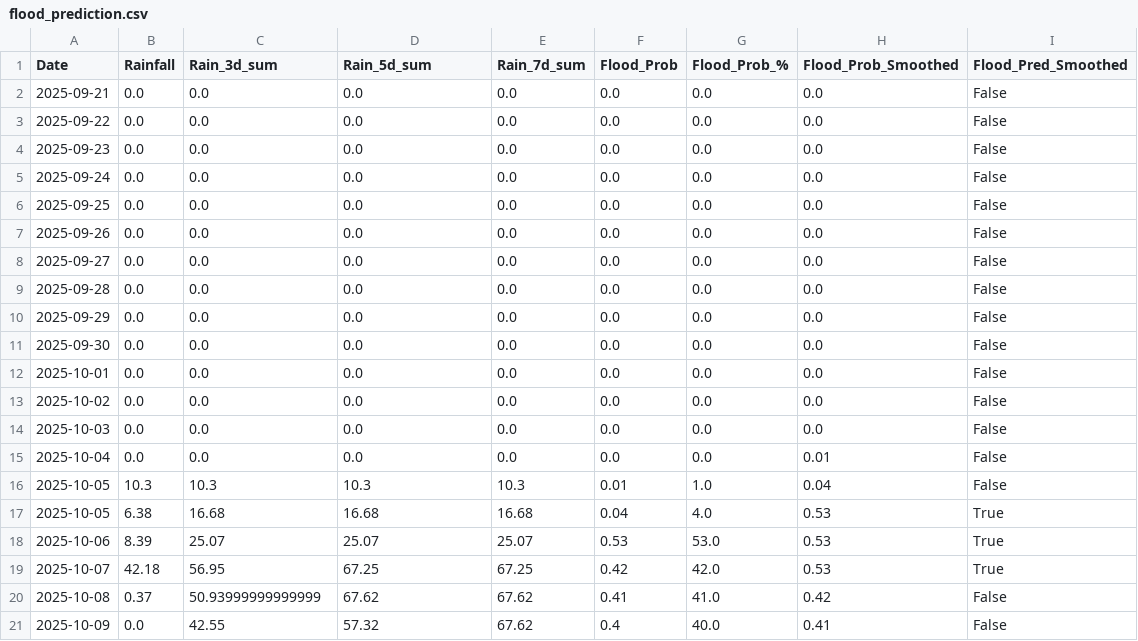
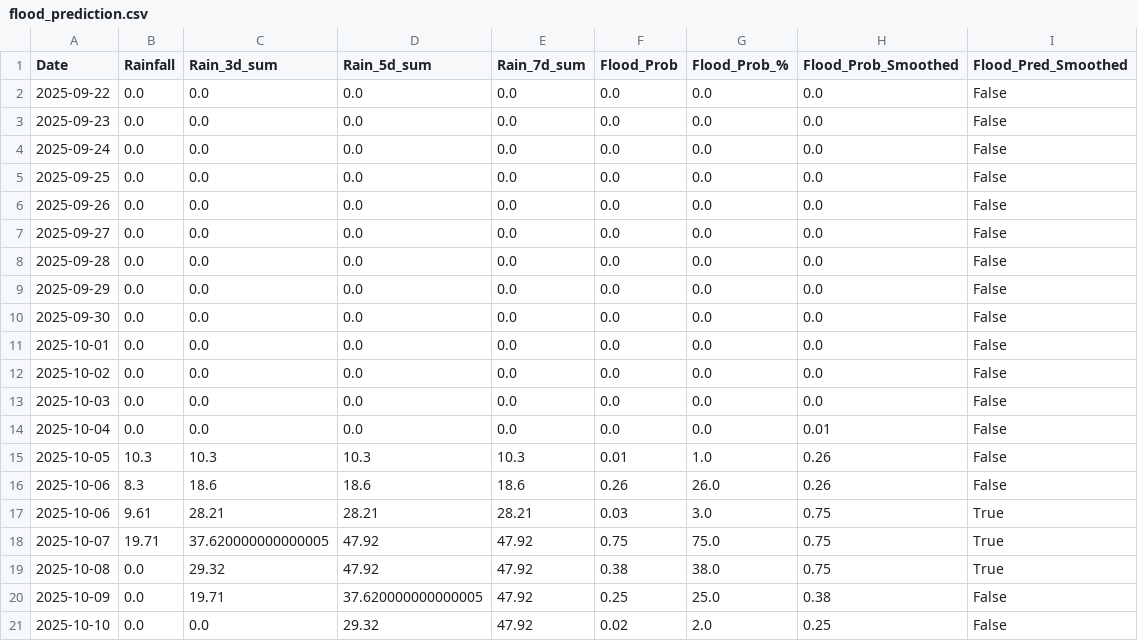
Before and after one commit to keshavkhandelwal13/Matsya-Flood-detector, a CSV file: backend/csv_generator/flood_prediction.csv, drawn as a sheet.

```diff
--- a/backend/csv_generator/flood_prediction.csv
+++ b/backend/csv_generator/flood_prediction.csv
@@ -1,3 +1,2 @@
 Date,Rainfall,Rain_3d_sum,Rain_5d_sum,Rain_7d_sum,Flood_Prob,Flood_Prob_%,Flood_Prob_Smoothed,Flood_Pred_Smoothed
-2025-09-21,0.0,0.0,0.0,0.0,0.0,0.0,0.0,False
 2025-09-22,0.0,0.0,0.0,0.0,0.0,0.0,0.0,False
@@ -15,7 +14,8 @@ Date,Rainfall,Rain_3d_sum,Rain_5d_sum,Rain_7d_sum,Flood_Prob,Flood_Prob_%,Flood_
 2025-10-04,0.0,0.0,0.0,0.0,0.0,0.0,0.01,False
-2025-10-05,10.3,10.3,10.3,10.3,0.01,1.0,0.04,False
-2025-10-05,6.38,16.68,16.68,16.68,0.04,4.0,0.53,True
-2025-10-06,8.39,25.07,25.07,25.07,0.53,53.0,0.53,True
-2025-10-07,42.18,56.95,67.25,67.25,0.42,42.0,0.53,True
-2025-10-08,0.37,50.93999999999999,67.62,67.62,0.41,41.0,0.42,False
-2025-10-09,0.0,42.55,57.32,67.62,0.4,40.0,0.41,False
+2025-10-05,10.3,10.3,10.3,10.3,0.01,1.0,0.26,False
+2025-10-06,8.3,18.6,18.6,18.6,0.26,26.0,0.26,False
+2025-10-06,9.61,28.21,28.21,28.21,0.03,3.0,0.75,True
+2025-10-07,19.71,37.620000000000005,47.92,47.92,0.75,75.0,0.75,True
+2025-10-08,0.0,29.32,47.92,47.92,0.38,38.0,0.75,True
+2025-10-09,0.0,19.71,37.620000000000005,47.92,0.25,25.0,0.38,False
+2025-10-10,0.0,0.0,29.32,47.92,0.02,2.0,0.25,False
```
Also changed, not shown: backend/flood_detector/flood_forecast.csv, 3 other files.
